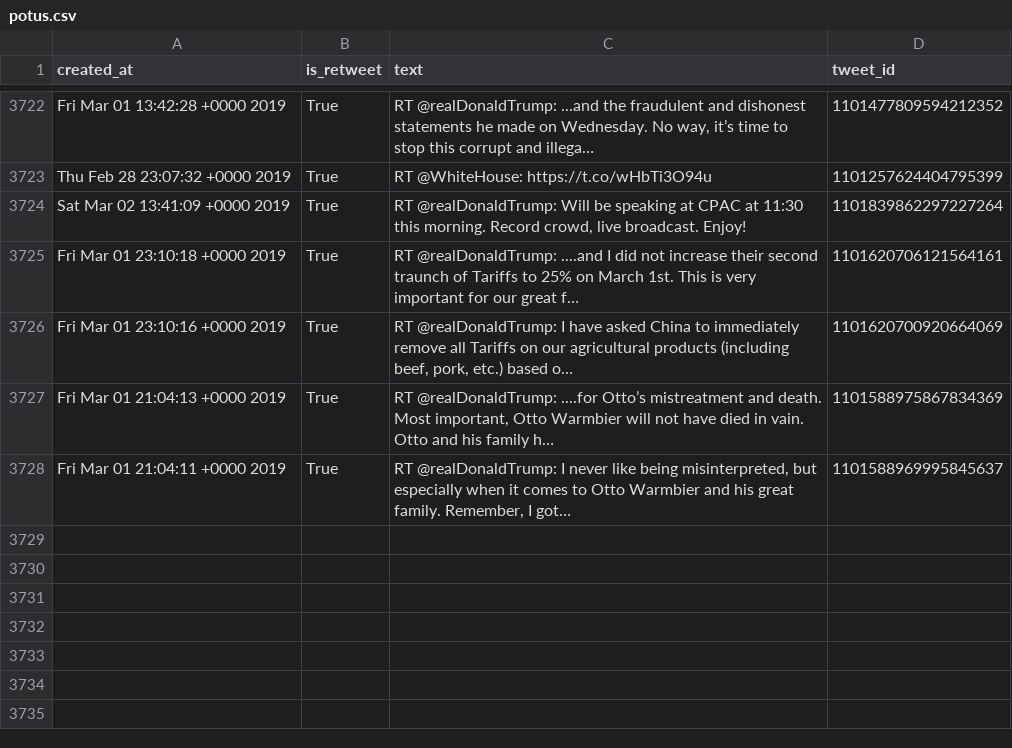
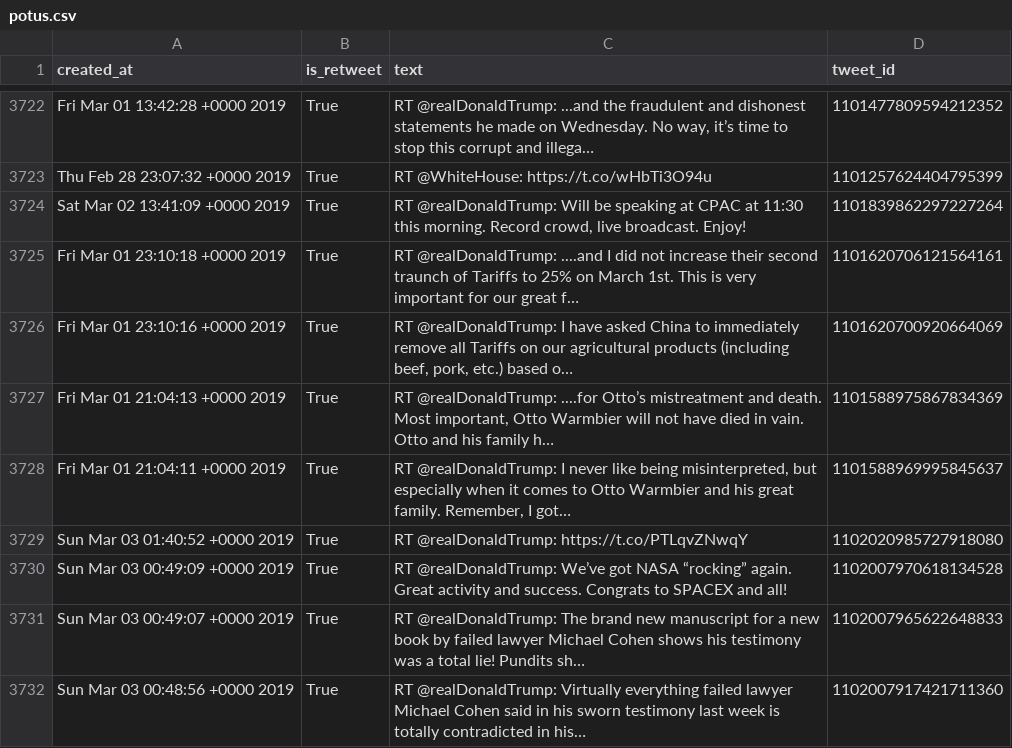
Before and after one commit to cpenalobel/sportsdata, a CSV file: twets/potus.csv, drawn as a sheet; only a part is shown, gaps mark what is left out; the diff names each change by its address in the sheet, - before the commit and + after, or states it on an @@ line.

```diff
--- a/twets/potus.csv
+++ b/twets/potus.csv
+row 3729: Sun Mar 03 01:40:52 +0000 2019 | True | RT @realDonaldTrump: https://t.co/PTLqvZNwqY | 1102020985727918080
+row 3730: Sun Mar 03 00:49:09 +0000 2019 | True | RT @realDonaldTrump: We’ve got NASA “rocking” again. Great activity and success. Congrats to SPACEX and all! | 1102007970618134528
+row 3731: Sun Mar 03 00:49:07 +0000 2019 | True | RT @realDonaldTrump: The brand new manuscript for a new book by failed lawyer Michael Cohen shows his testimony was a total lie! Pundits sh… | 1102007965622648833
+row 3732: Sun Mar 03 00:48:56 +0000 2019 | True | RT @realDonaldTrump: Virtually everything failed lawyer Michael Cohen said in his sworn testimony last week is totally contradicted in his… | 1102007917421711360
```
Also changed, not shown: twets/realdonaldtrump.csv, twets/vp.csv, 1 other file.
